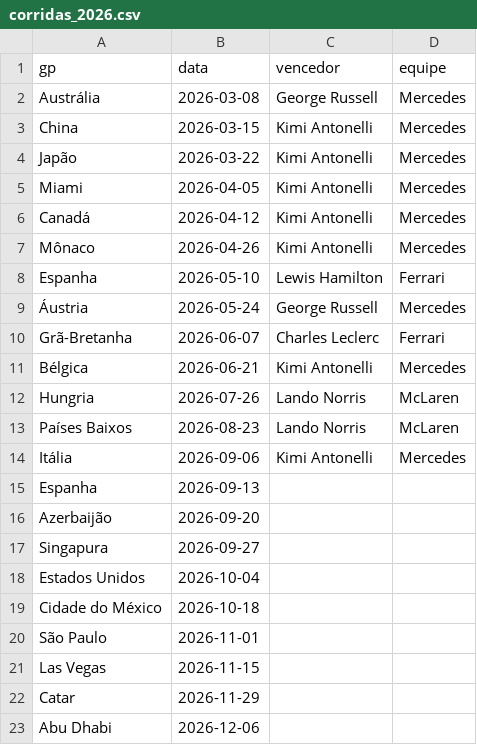
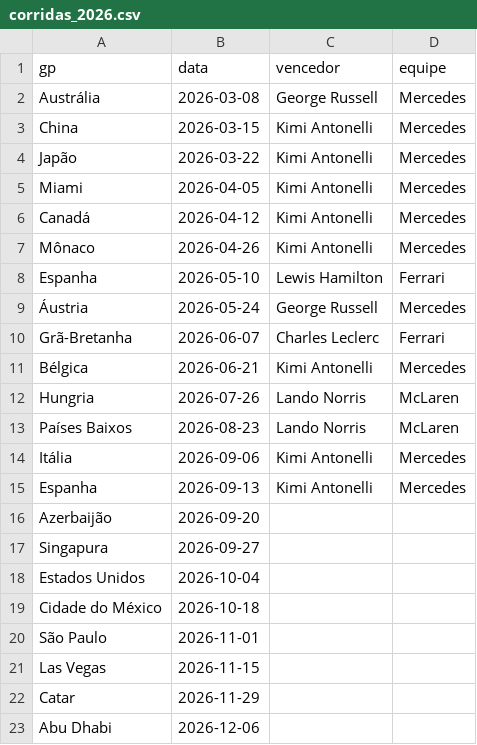
Before and after one commit to leonardopauloalmeida-web/f1-stats-site, a CSV file: corridas_2026.csv, drawn as a sheet.

```diff
--- a/corridas_2026.csv
+++ b/corridas_2026.csv
@@ -14,3 +14,3 @@ Países Baixos,2026-08-23,Lando Norris,McLaren
 Itália,2026-09-06,Kimi Antonelli,Mercedes
-Espanha,2026-09-13,,
+Espanha,2026-09-13,Kimi Antonelli,Mercedes
 Azerbaijão,2026-09-20,,
```
Also changed, not shown: historico_f1.csv, pilotos_detalhes.csv, 1 other file.
